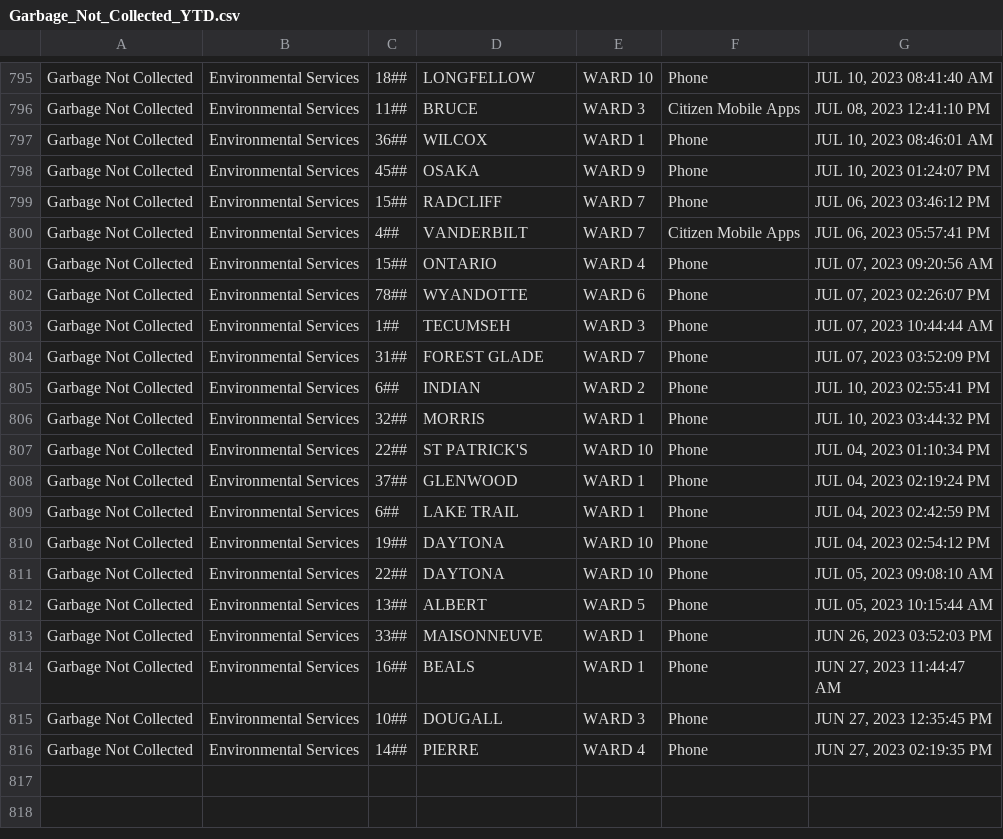
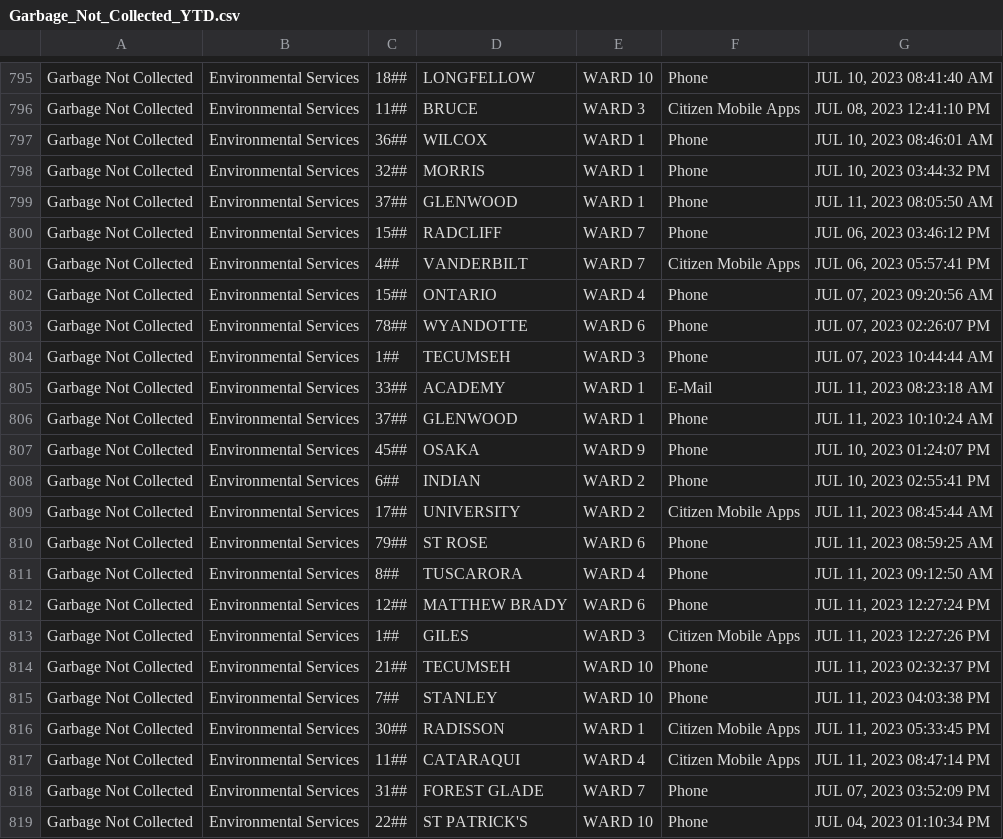
Before and after one commit to dntiontk/windsor-opendata, a CSV file: raw/garbage/Garbage_Not_Collected_YTD.csv, drawn as a sheet; only a part is shown, gaps mark what is left out; the shorter side is filled out with more unchanged rows.

```diff
--- a/raw/garbage/Garbage_Not_Collected_YTD.csv
+++ b/raw/garbage/Garbage_Not_Collected_YTD.csv
@@ -797,3 +797,4 @@
 "Garbage Not Collected","Environmental Services","36##","WILCOX","WARD 1","Phone","JUL 10, 2023 08:46:01 AM"
-"Garbage Not Collected","Environmental Services","45##","OSAKA","WARD 9","Phone","JUL 10, 2023 01:24:07 PM"
+"Garbage Not Collected","Environmental Services","32##","MORRIS","WARD 1","Phone","JUL 10, 2023 03:44:32 PM"
+"Garbage Not Collected","Environmental Services","37##","GLENWOOD","WARD 1","Phone","JUL 11, 2023 08:05:50 AM"
 "Garbage Not Collected","Environmental Services","15##","RADCLIFF","WARD 7","Phone","JUL 06, 2023 03:46:12 PM"
@@ -803,5 +804,16 @@
 "Garbage Not Collected","Environmental Services","1##","TECUMSEH","WARD 3","Phone","JUL 07, 2023 10:44:44 AM"
+"Garbage Not Collected","Environmental Services","33##","ACADEMY","WARD 1","E-Mail","JUL 11, 2023 08:23:18 AM"
+"Garbage Not Collected","Environmental Services","37##","GLENWOOD","WARD 1","Phone","JUL 11, 2023 10:10:24 AM"
+"Garbage Not Collected","Environmental Services","45##","OSAKA","WARD 9","Phone","JUL 10, 2023 01:24:07 PM"
+"Garbage Not Collected","Environmental Services","6##","INDIAN","WARD 2","Phone","JUL 10, 2023 02:55:41 PM"
+"Garbage Not Collected","Environmental Services","17##","UNIVERSITY","WARD 2","Citizen Mobile Apps","JUL 11, 2023 08:45:44 AM"
+"Garbage Not Collected","Environmental Services","79##","ST ROSE","WARD 6","Phone","JUL 11, 2023 08:59:25 AM"
+"Garbage Not Collected","Environmental Services","8##","TUSCARORA","WARD 4","Phone","JUL 11, 2023 09:12:50 AM"
+"Garbage Not Collected","Environmental Services","12##","MATTHEW BRADY","WARD 6","Phone","JUL 11, 2023 12:27:24 PM"
+"Garbage Not Collected","Environmental Services","1##","GILES","WARD 3","Citizen Mobile Apps","JUL 11, 2023 12:27:26 PM"
+"Garbage Not Collected","Environmental Services","21##","TECUMSEH","WARD 10","Phone","JUL 11, 2023 02:32:37 PM"
+"Garbage Not Collected","Environmental Services","7##","STANLEY","WARD 10","Phone","JUL 11, 2023 04:03:38 PM"
+"Garbage Not Collected","Environmental Services","30##","RADISSON","WARD 1","Citizen Mobile Apps","JUL 11, 2023 05:33:45 PM"
+"Garbage Not Collected","Environmental Services","11##","CATARAQUI","WARD 4","Citizen Mobile Apps","JUL 11, 2023 08:47:14 PM"
 "Garbage Not Collected","Environmental Services","31##","FOREST GLADE","WARD 7","Phone","JUL 07, 2023 03:52:09 PM"
-"Garbage Not Collected","Environmental Services","6##","INDIAN","WARD 2","Phone","JUL 10, 2023 02:55:41 PM"
-"Garbage Not Collected","Environmental Services","32##","MORRIS","WARD 1","Phone","JUL 10, 2023 03:44:32 PM"
 "Garbage Not Collected","Environmental Services","22##","ST PATRICK'S","WARD 10","Phone","JUL 04, 2023 01:10:34 PM"
```
Also changed, not shown: raw/parks-and-trails/Parks_Maintenance_YTD.csv, raw/roads-and-sidewalks/Road_Maintenance_YTD.csv, 14 other files.
